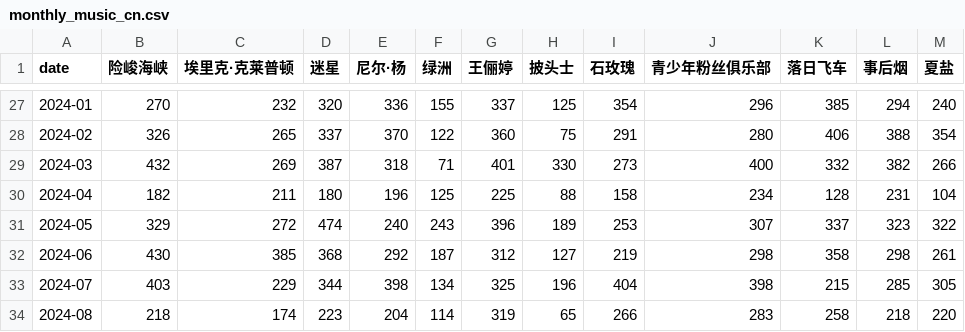
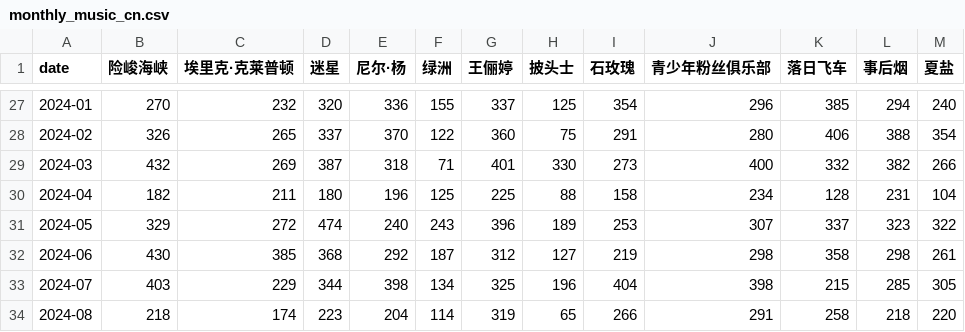
Before and after one commit to ScienisTmiaoT/trends, a CSV file: data/monthly_music_cn.csv, drawn as a sheet; only a part is shown, gaps mark what is left out.

```diff
--- a/data/monthly_music_cn.csv
+++ b/data/monthly_music_cn.csv
@@ -33,2 +33,2 @@ date,险峻海峡,埃里克·克莱普顿,迷星,尼尔·杨,绿洲,王俪婷,
 2024-07,403,229,344,398,134,325,196,404,398,215,285,305
-2024-08,218,174,223,204,114,319,65,266,283,258,218,220
+2024-08,218,174,223,204,114,319,65,266,291,258,218,220
```
Also changed, not shown: data/daily_music_cn.csv, data/daily_music_en.csv, 1 other file.
